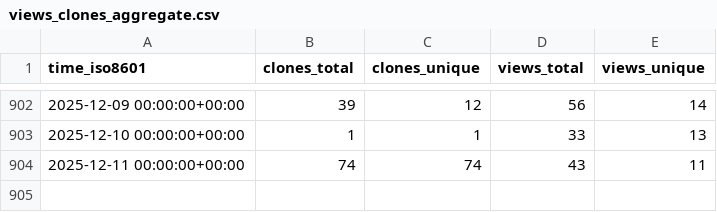
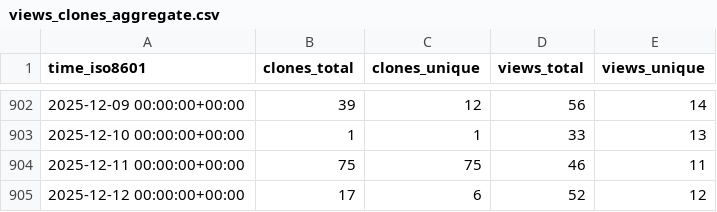
Before and after one commit to acavelan/gh-stats, a CSV file: SwissTPH/openmalaria/ghrs-data/views_clones_aggregate.csv, drawn as a sheet; only a part is shown, gaps mark what is left out.

```diff
--- a/SwissTPH/openmalaria/ghrs-data/views_clones_aggregate.csv
+++ b/SwissTPH/openmalaria/ghrs-data/views_clones_aggregate.csv
@@ -903,2 +903,3 @@ time_iso8601,clones_total,clones_unique,views_total,views_unique
 2025-12-10 00:00:00+00:00,1,1,33,13
-2025-12-11 00:00:00+00:00,74,74,43,11
+2025-12-11 00:00:00+00:00,75,75,46,11
+2025-12-12 00:00:00+00:00,17,6,52,12
```
Also changed, not shown: 1 other file.
